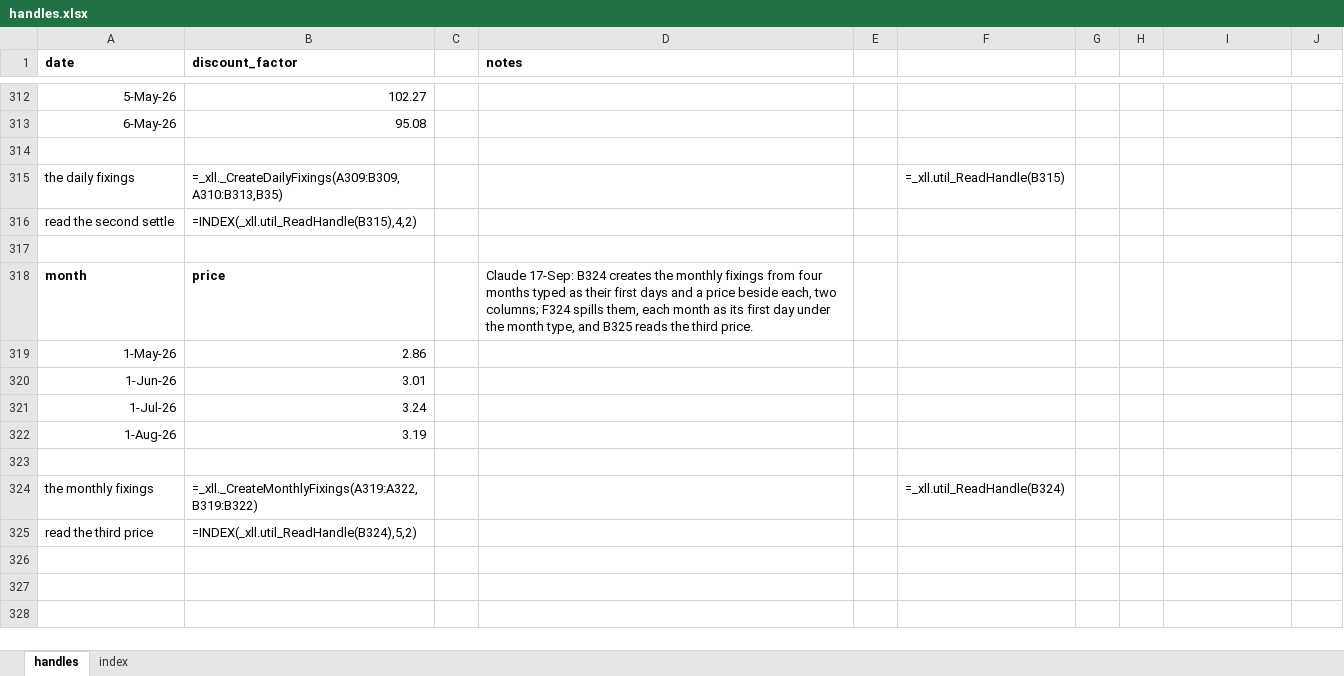
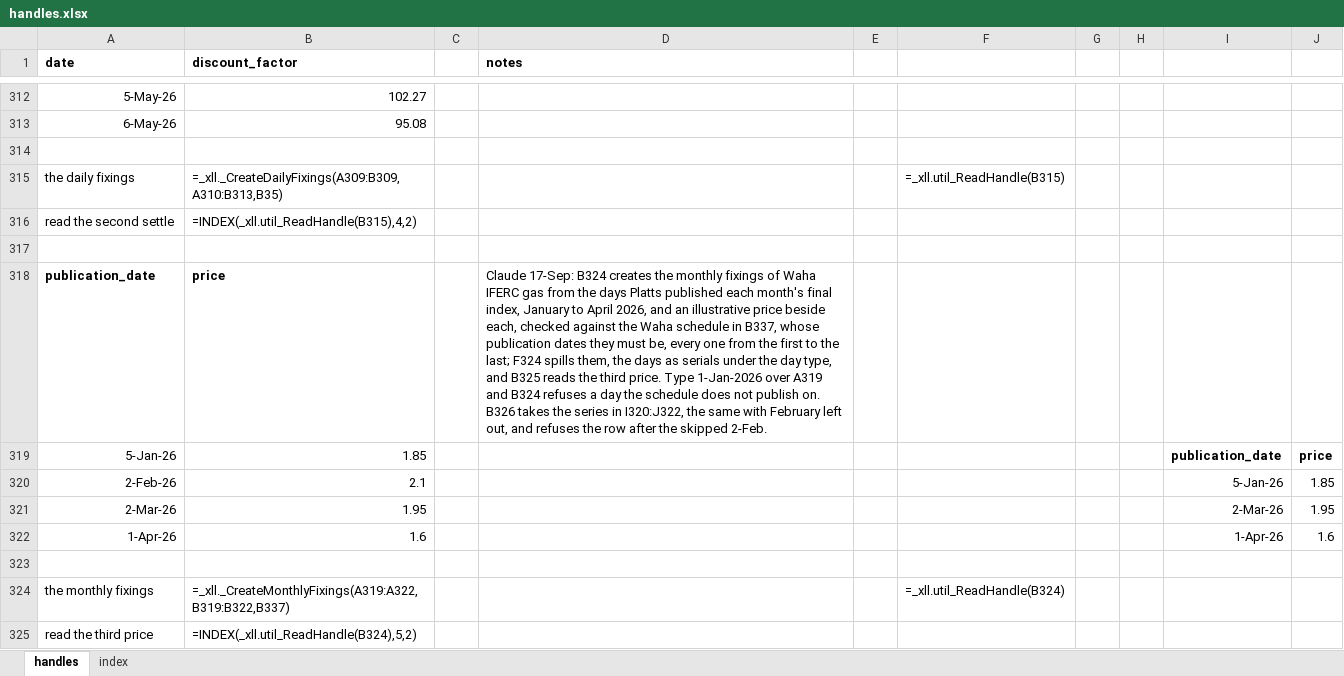
Before and after one commit to gobbles404/catalyst, an Excel workbook: workbooks/handles.xlsx, sheet handles, drawn as a sheet; only a part is shown, gaps mark what is left out; values as stored, in another font and other column widths than the file's, no borders; formulas without a stored value are shown as written; removed rows and columns are numbered as before the commit, all else as after; the diff covers the shown part only; the diff names each change by its address in the sheet, - before the commit and + after, or states it on an @@ line.

Commit message:
feat(library): monthly fixings dated by publication, checked against the expiry schedule (#81)

```diff
--- a/workbooks/handles.xlsx (sheet handles)
+++ b/workbooks/handles.xlsx (sheet handles)
-A318 (date): month
+A318 (date): publication_date
-D318 (notes): …monthly fixings from four months typed as their first days and a price beside each, two columns; F324 spills them, each month as its first day under the month type, and B325 reads the third price.
+D318 (notes): …monthly fixings of Waha IFERC gas from the days Platts published each month's final index, January to April 2026, and an illustrative price beside each, checked against the Waha schedule in B337, whose publication dates they must be, every one from the first to the last; F324 spills them, the days as serials under the day type, and B325 reads the third price. Type 1-Jan-2026 over A319 and B324 refuses a day the schedule does not publish on. B326 takes the series in I320:J322, the same with February left out, and refuses the row after the skipped 2-Feb.
-row 319: 1-May-26 | 2.86
-row 320: 1-Jun-26 | 3.01
-row 321: 1-Jul-26 | 3.24
-row 322: 1-Aug-26 | 3.19
+row 319: 5-Jan-26 | 1.85 |  |  |  |  |  |  | publication_date | price
+row 320: 2-Feb-26 | 2.1 |  |  |  |  |  |  | 5-Jan-26 | 1.85
+row 321: 2-Mar-26 | 1.95 |  |  |  |  |  |  | 2-Mar-26 | 1.95
+row 322: 1-Apr-26 | 1.6 |  |  |  |  |  |  | 1-Apr-26 | 1.6
-B324 (discount_factor): =_xll._CreateMonthlyFixings(A319:A322,B319:B322)
+B324 (discount_factor): =_xll._CreateMonthlyFixings(A319:A322,B319:B322,B337)
```
Also changed, not shown: 12 added rows elsewhere in this sheet, 20 other files.
